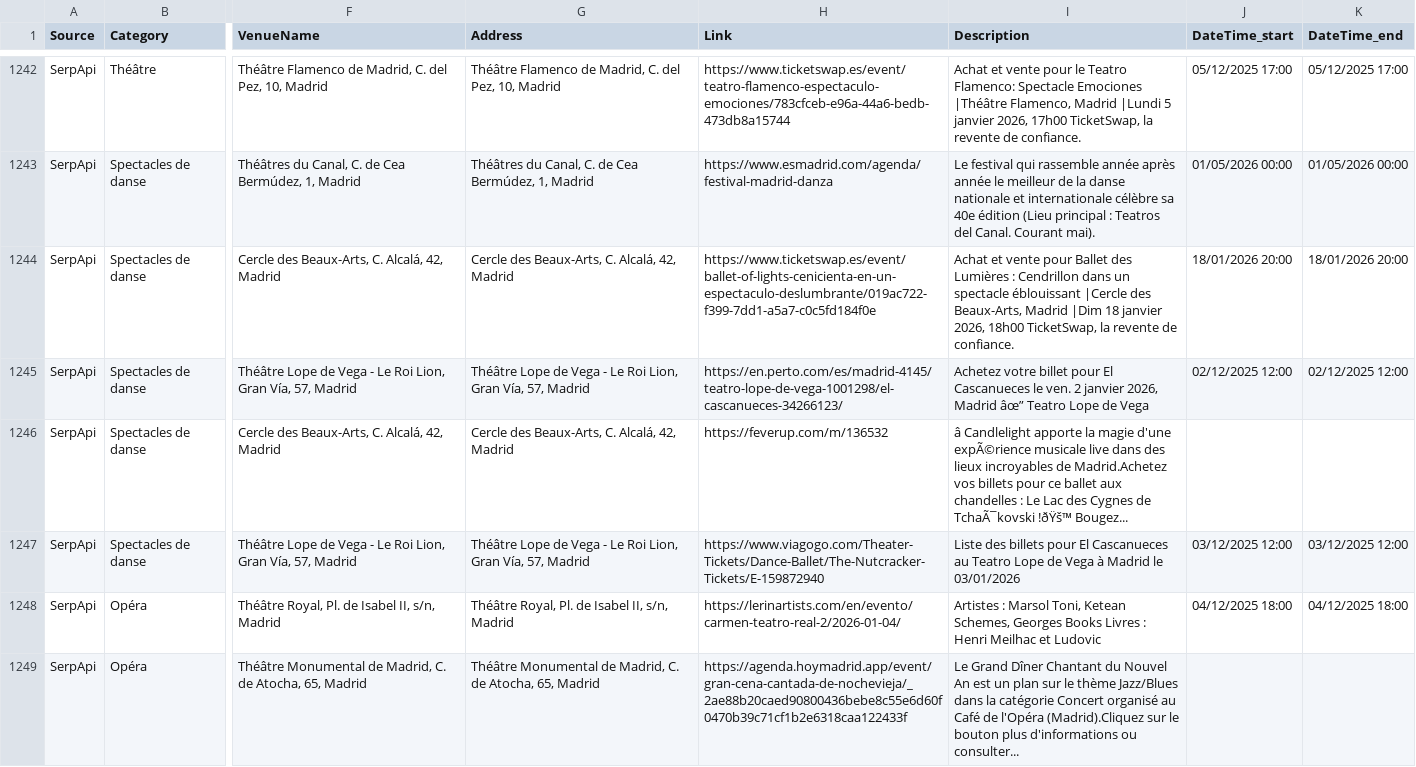
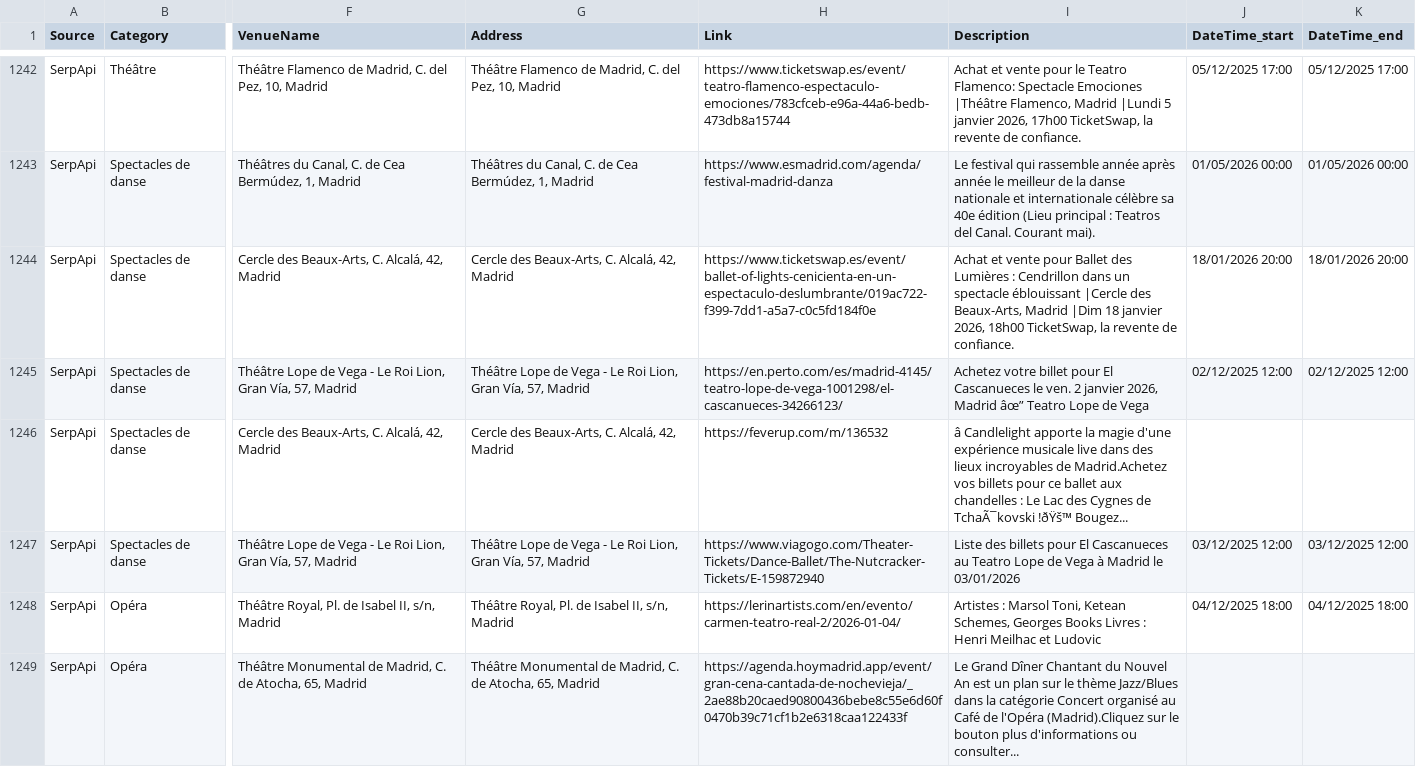
Before and after one commit to melbrrt/CityMatch, a CSV file: data/csv_fusionne.csv, drawn as a sheet; only a part is shown, gaps mark what is left out; the diff covers the shown part only; the diff names each change by its address in the sheet, - before the commit and + after, or states it on an @@ line.

```diff
--- a/data/csv_fusionne.csv
+++ b/data/csv_fusionne.csv
-I1246 (Description): …magie d'une expÃ©rience musicale live…
+I1246 (Description): …magie d'une expérience musicale live…
```
Also changed, not shown: 84 edited cells elsewhere in this file.
